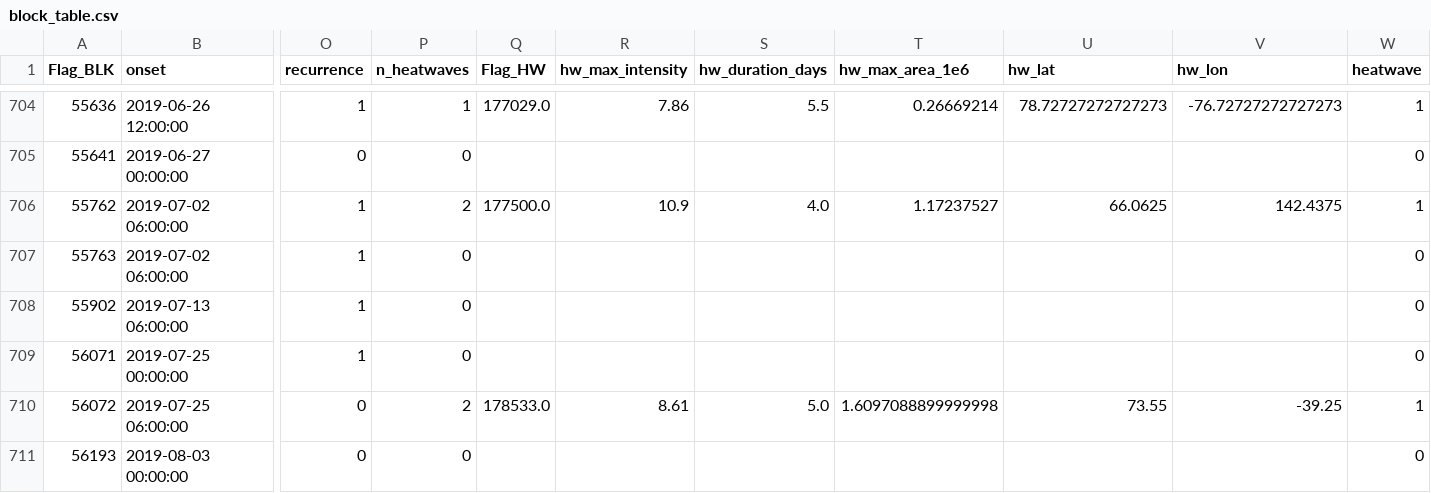
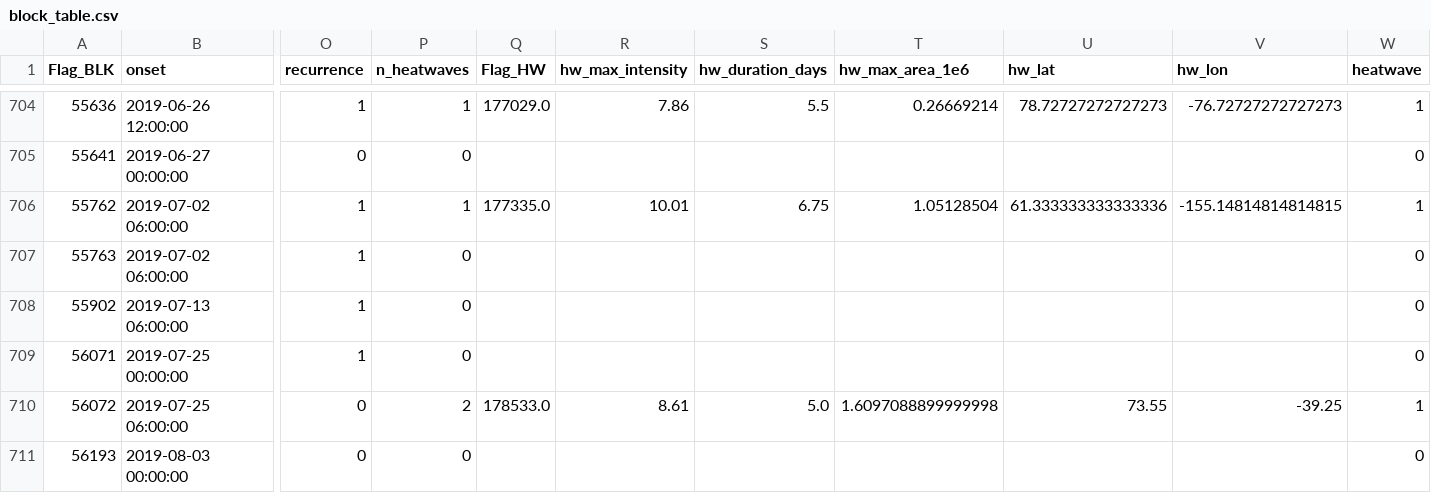
Before and after one commit to Vinita-D/Blocking_to_heatwaves_ML, a CSV file: data/block_table.csv, drawn as a sheet; only a part is shown, gaps mark what is left out; the diff covers the shown part only; the diff names each change by its address in the sheet, - before the commit and + after, or states it on an @@ line.

```diff
--- a/data/block_table.csv
+++ b/data/block_table.csv
-P706 (n_heatwaves): 2
+P706 (n_heatwaves): 1
-Q706 (Flag_HW): 177500.0
+Q706 (Flag_HW): 177335.0
-R706 (hw_max_intensity): 10.9
+R706 (hw_max_intensity): 10.01
-S706 (hw_duration_days): 4.0
+S706 (hw_duration_days): 6.75
-T706 (hw_max_area_1e6): 1.17237527
+T706 (hw_max_area_1e6): 1.05128504
-U706 (hw_lat): 66.0625
+U706 (hw_lat): 61.333333333333336
-V706 (hw_lon): 142.4375
+V706 (hw_lon): -155.14814814814815
```
Also changed, not shown: 31 edited cells elsewhere in this file, data/heatwave_block_association.csv, 16 other files.
